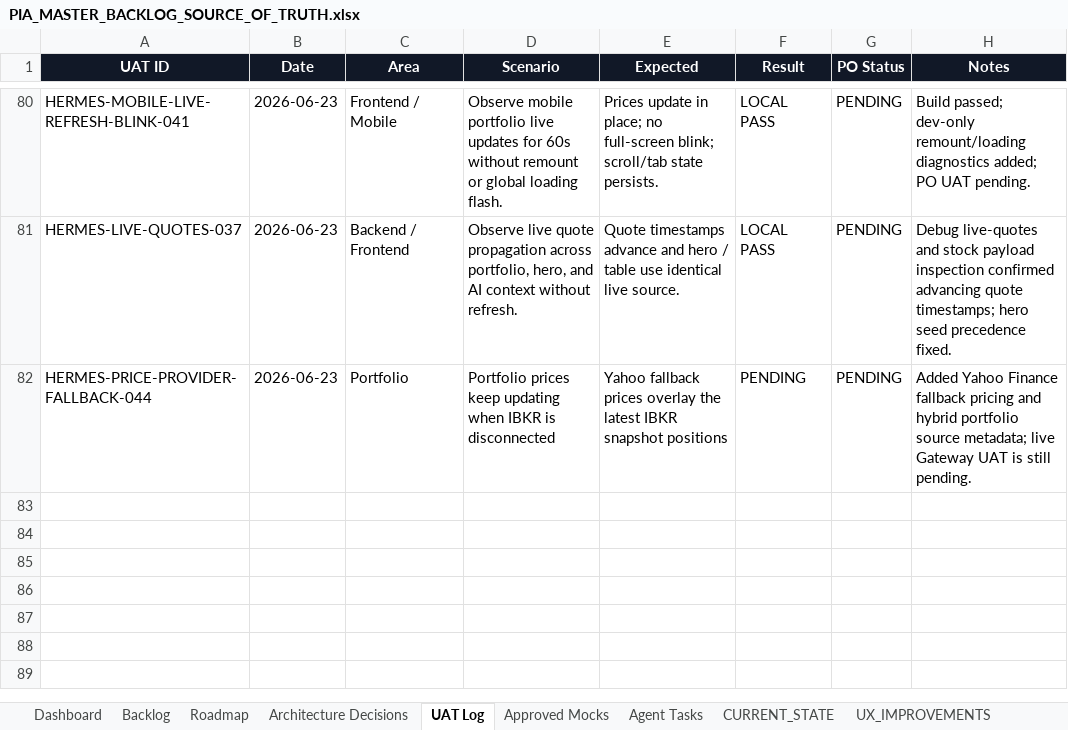
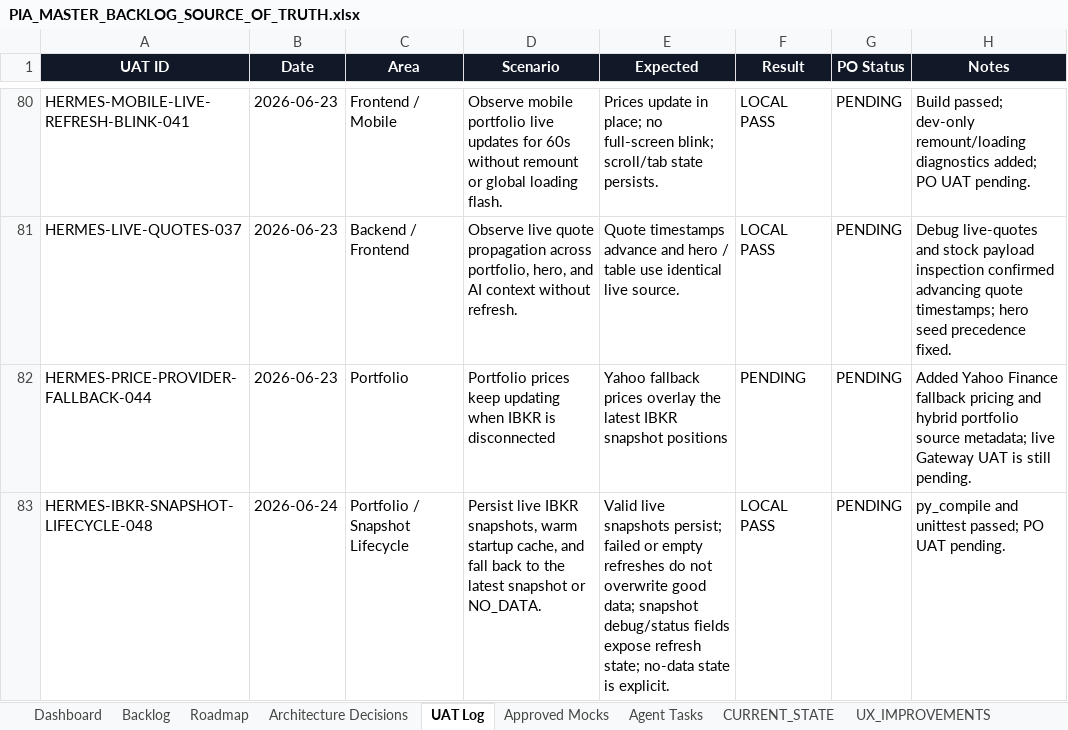
Before and after one commit to parmpr-ai/personal-investment-agent, an Excel workbook: docs/PIA_MASTER_BACKLOG_SOURCE_OF_TRUTH.xlsx, sheet UAT Log, drawn as a sheet; only a part is shown, gaps mark what is left out; values as stored, in another font and other column widths than the file's, no borders; table styles not drawn; the diff names each change by its address in the sheet, - before the commit and + after, or states it on an @@ line.

Commit message:
feat: persist ibkr snapshots and expose lifecycle status

```diff
--- a/docs/PIA_MASTER_BACKLOG_SOURCE_OF_TRUTH.xlsx (sheet UAT Log)
+++ b/docs/PIA_MASTER_BACKLOG_SOURCE_OF_TRUTH.xlsx (sheet UAT Log)
+row 83: HERMES-IBKR-SNAPSHOT-LIFECYCLE-048 | 2026-06-24 | Portfolio / Snapshot Lifecycle | Persist live IBKR snapshots, warm startup cache, and fall back to the latest snapshot or NO_DATA. | Valid live snapshots persist; failed or empty refreshes do not overwrite good data; snapshot debug/status fields expose refresh state; no-data state is explicit. | LOCAL PASS | PENDING | py_compile and unittest passed; PO UAT pending.
```
Also changed, not shown: sheet Backlog, sheet Agent Tasks, sheet CHANGELOG, sheet CURRENT_STATE, 7 other files.
